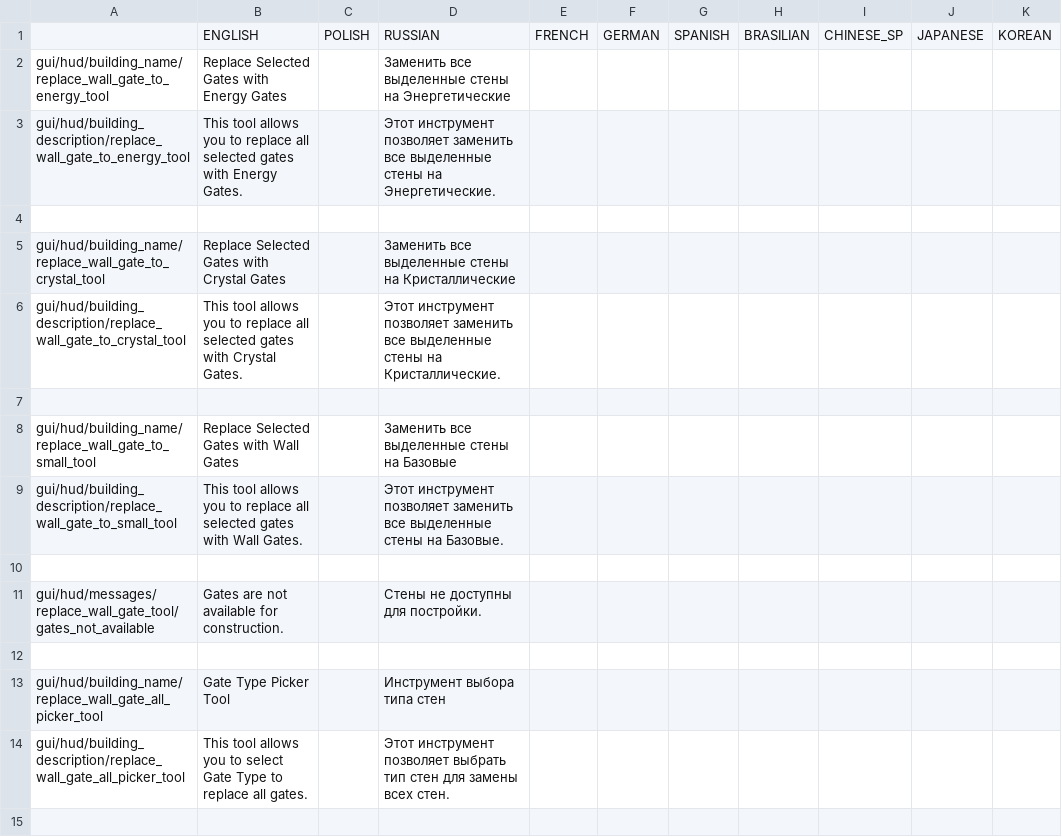
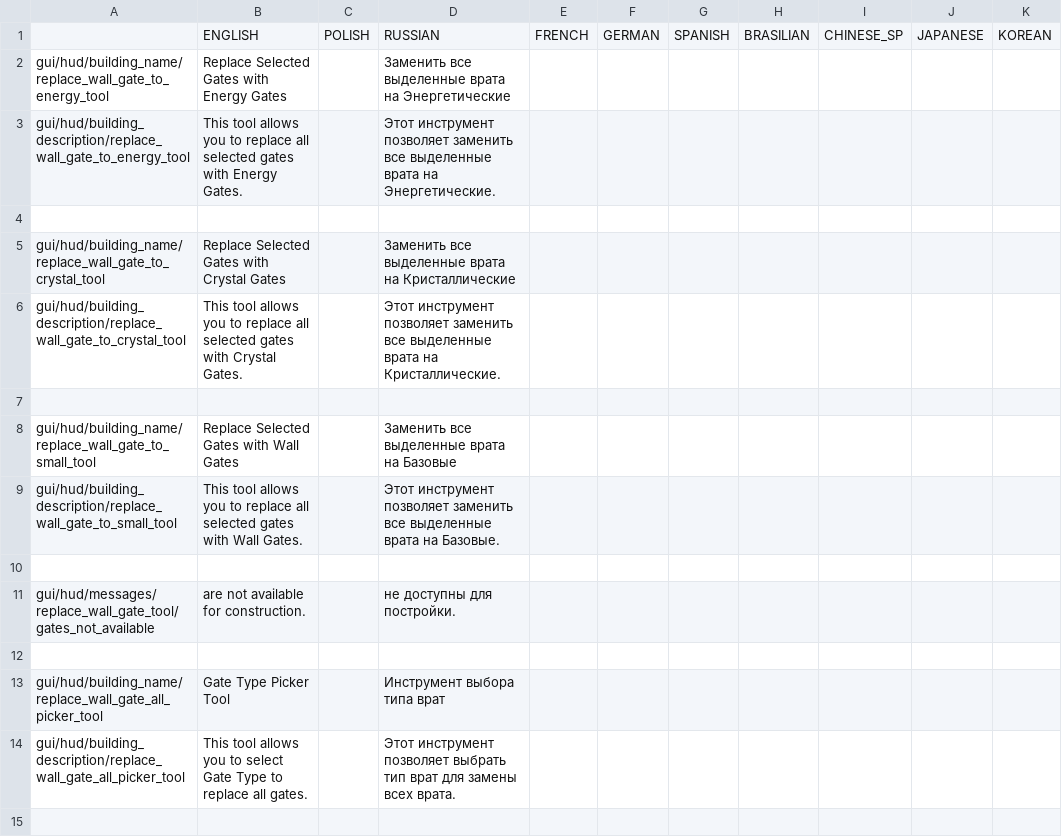
Before and after one commit to PonomarevDmitry/RiftbreakersMods, a CSV file: WallGateReplacementTools/gui/replace_wall_gate_tools_localizations.csv, drawn as a sheet; only a part is shown; the diff covers the shown part only.

Commit message:
WallGateReplacementTools. Change localization.

```diff
--- a/WallGateReplacementTools/gui/replace_wall_gate_tools_localizations.csv
+++ b/WallGateReplacementTools/gui/replace_wall_gate_tools_localizations.csv
@@ -1,15 +1,15 @@
 ;ENGLISH;POLISH;RUSSIAN;FRENCH;GERMAN;SPANISH;BRASILIAN;CHINESE_SP;JAPANESE;KOREAN
-gui/hud/building_name/replace_wall_gate_to_energy_tool;Replace Selected Gates with Energy Gates;;Заменить все выделенные стены на Энергетические;;;;;;;
-gui/hud/building_description/replace_wall_gate_to_energy_tool;This tool allows you to replace all selected gates with Energy Gates.;;Этот инструмент позволяет заменить все выделенные стены на Энергетические.;;;;;;;
+gui/hud/building_name/replace_wall_gate_to_energy_tool;Replace Selected Gates with Energy Gates;;Заменить все выделенные врата на Энергетические;;;;;;;
+gui/hud/building_description/replace_wall_gate_to_energy_tool;This tool allows you to replace all selected gates with Energy Gates.;;Этот инструмент позволяет заменить все выделенные врата на Энергетические.;;;;;;;
 ;;;;;;;;;;
-gui/hud/building_name/replace_wall_gate_to_crystal_tool;Replace Selected Gates with Crystal Gates;;Заменить все выделенные стены на Кристаллические;;;;;;;
-gui/hud/building_description/replace_wall_gate_to_crystal_tool;This tool allows you to replace all selected gates with Crystal Gates.;;Этот инструмент позволяет заменить все выделенные стены на Кристаллические.;;;;;;;
+gui/hud/building_name/replace_wall_gate_to_crystal_tool;Replace Selected Gates with Crystal Gates;;Заменить все выделенные врата на Кристаллические;;;;;;;
+gui/hud/building_description/replace_wall_gate_to_crystal_tool;This tool allows you to replace all selected gates with Crystal Gates.;;Этот инструмент позволяет заменить все выделенные врата на Кристаллические.;;;;;;;
 ;;;;;;;;;;
-gui/hud/building_name/replace_wall_gate_to_small_tool;Replace Selected Gates with Wall Gates;;Заменить все выделенные стены на Базовые;;;;;;;
-gui/hud/building_description/replace_wall_gate_to_small_tool;This tool allows you to replace all selected gates with Wall Gates.;;Этот инструмент позволяет заменить все выделенные стены на Базовые.;;;;;;;
+gui/hud/building_name/replace_wall_gate_to_small_tool;Replace Selected Gates with Wall Gates;;Заменить все выделенные врата на Базовые;;;;;;;
+gui/hud/building_description/replace_wall_gate_to_small_tool;This tool allows you to replace all selected gates with Wall Gates.;;Этот инструмент позволяет заменить все выделенные врата на Базовые.;;;;;;;
 ;;;;;;;;;;
-gui/hud/messages/replace_wall_gate_tool/gates_not_available;Gates are not available for construction.;;Стены не доступны для постройки.;;;;;;;
+gui/hud/messages/replace_wall_gate_tool/gates_not_available;are not available for construction.;;не доступны для постройки.;;;;;;;
 ;;;;;;;;;;
-gui/hud/building_name/replace_wall_gate_all_picker_tool;Gate Type Picker Tool;;Инструмент выбора типа стен;;;;;;;
-gui/hud/building_description/replace_wall_gate_all_picker_tool;This tool allows you to select Gate Type to replace all gates.;;Этот инструмент позволяет выбрать тип стен для замены всех стен.;;;;;;;
+gui/hud/building_name/replace_wall_gate_all_picker_tool;Gate Type Picker Tool;;Инструмент выбора типа врат;;;;;;;
+gui/hud/building_description/replace_wall_gate_all_picker_tool;This tool allows you to select Gate Type to replace all gates.;;Этот инструмент позволяет выбрать тип врат для замены всех врата.;;;;;;;
 ;;;;;;;;;;
```
Also changed, not shown: 13 edited cells elsewhere in this file, 1 other file.
